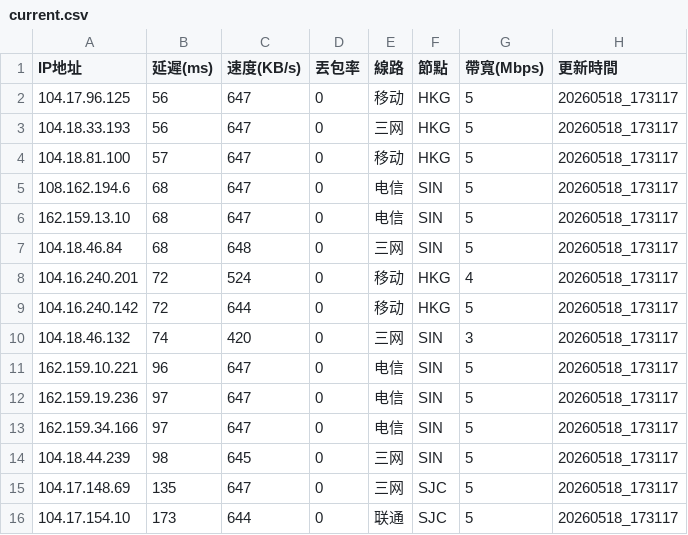
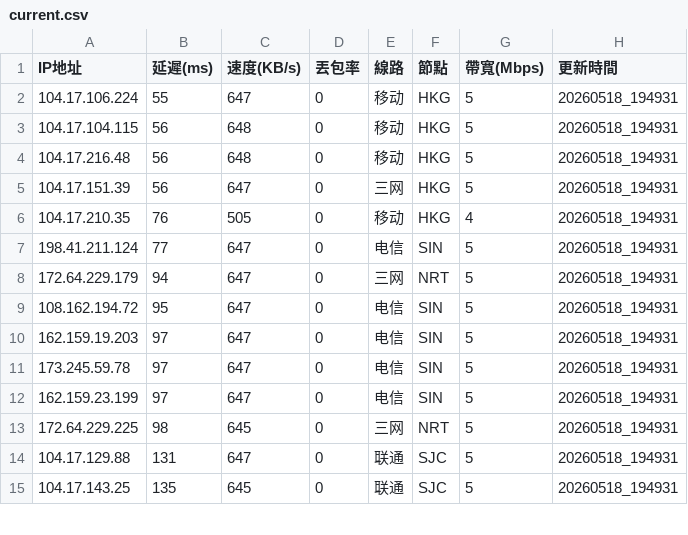
Before and after one commit to ssroom/ydltdx, a CSV file: data/current.csv, drawn as a sheet; only a part is shown; the diff covers the shown part only.

```diff
--- a/data/current.csv
+++ b/data/current.csv
@@ -1,16 +1,15 @@
 IP地址,延遲(ms),速度(KB/s),丟包率,線路,節點,帶寬(Mbps),更新時間
-104.17.96.125,56,647,0,移动,HKG,5,20260518_173117
-104.18.33.193,56,647,0,三网,HKG,5,20260518_173117
-104.18.81.100,57,647,0,移动,HKG,5,20260518_173117
-108.162.194.6,68,647,0,电信,SIN,5,20260518_173117
-162.159.13.10,68,647,0,电信,SIN,5,20260518_173117
-104.18.46.84,68,648,0,三网,SIN,5,20260518_173117
-104.16.240.201,72,524,0,移动,HKG,4,20260518_173117
-104.16.240.142,72,644,0,移动,HKG,5,20260518_173117
-104.18.46.132,74,420,0,三网,SIN,3,20260518_173117
-162.159.10.221,96,647,0,电信,SIN,5,20260518_173117
-162.159.19.236,97,647,0,电信,SIN,5,20260518_173117
-162.159.34.166,97,647,0,电信,SIN,5,20260518_173117
-104.18.44.239,98,645,0,三网,SIN,5,20260518_173117
-104.17.148.69,135,647,0,三网,SJC,5,20260518_173117
-104.17.154.10,173,644,0,联通,SJC,5,20260518_173117
+104.17.106.224,55,647,0,移动,HKG,5,20260518_194931
+104.17.104.115,56,648,0,移动,HKG,5,20260518_194931
+104.17.216.48,56,648,0,移动,HKG,5,20260518_194931
+104.17.151.39,56,647,0,三网,HKG,5,20260518_194931
+104.17.210.35,76,505,0,移动,HKG,4,20260518_194931
+198.41.211.124,77,647,0,电信,SIN,5,20260518_194931
+172.64.229.179,94,647,0,三网,NRT,5,20260518_194931
+108.162.194.72,95,647,0,电信,SIN,5,20260518_194931
+162.159.19.203,97,647,0,电信,SIN,5,20260518_194931
+173.245.59.78,97,647,0,电信,SIN,5,20260518_194931
+162.159.23.199,97,647,0,电信,SIN,5,20260518_194931
+172.64.229.225,98,645,0,三网,NRT,5,20260518_194931
+104.17.129.88,131,647,0,联通,SJC,5,20260518_194931
+104.17.143.25,135,645,0,联通,SJC,5,20260518_194931
```
Also changed, not shown: 3 added rows, 2 removed rows and 7 edited cells elsewhere in this file, data/latest.csv, 5 other files.
